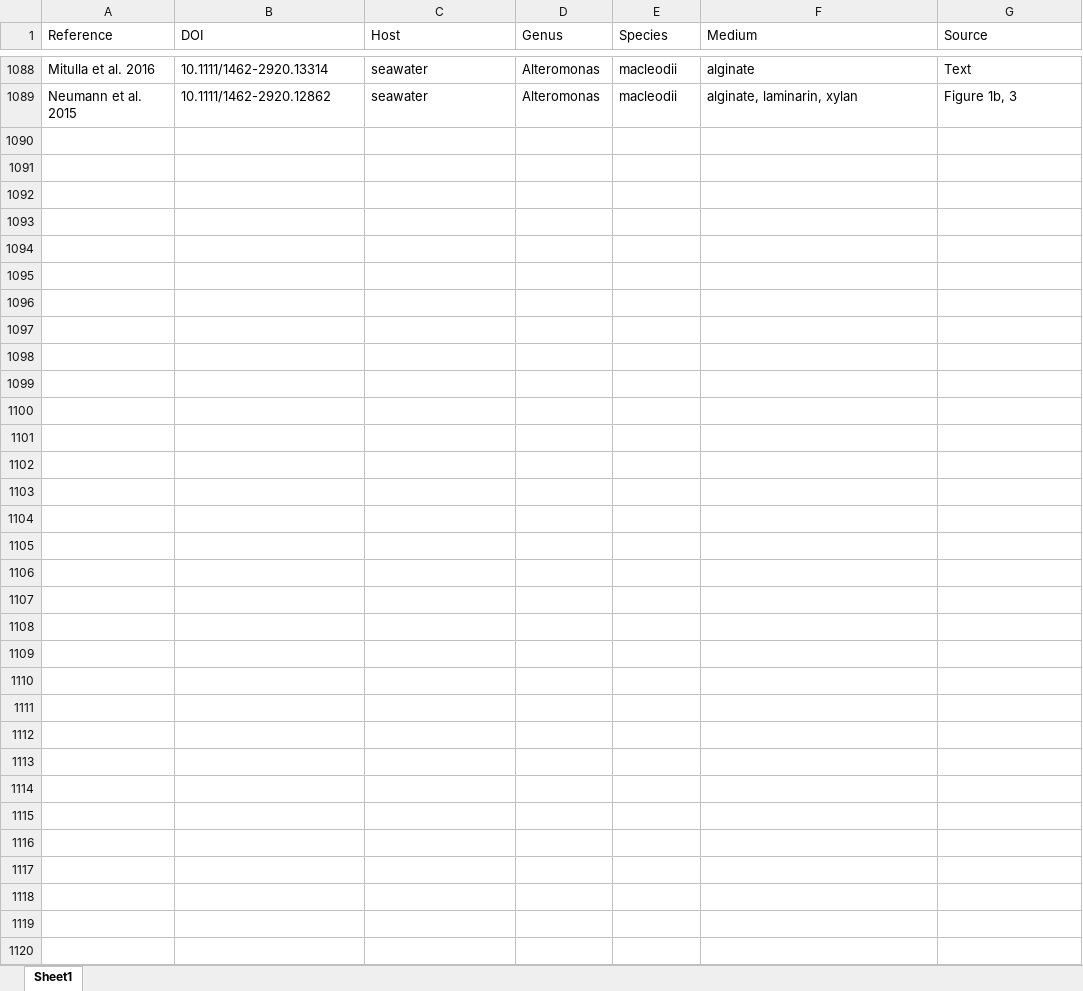
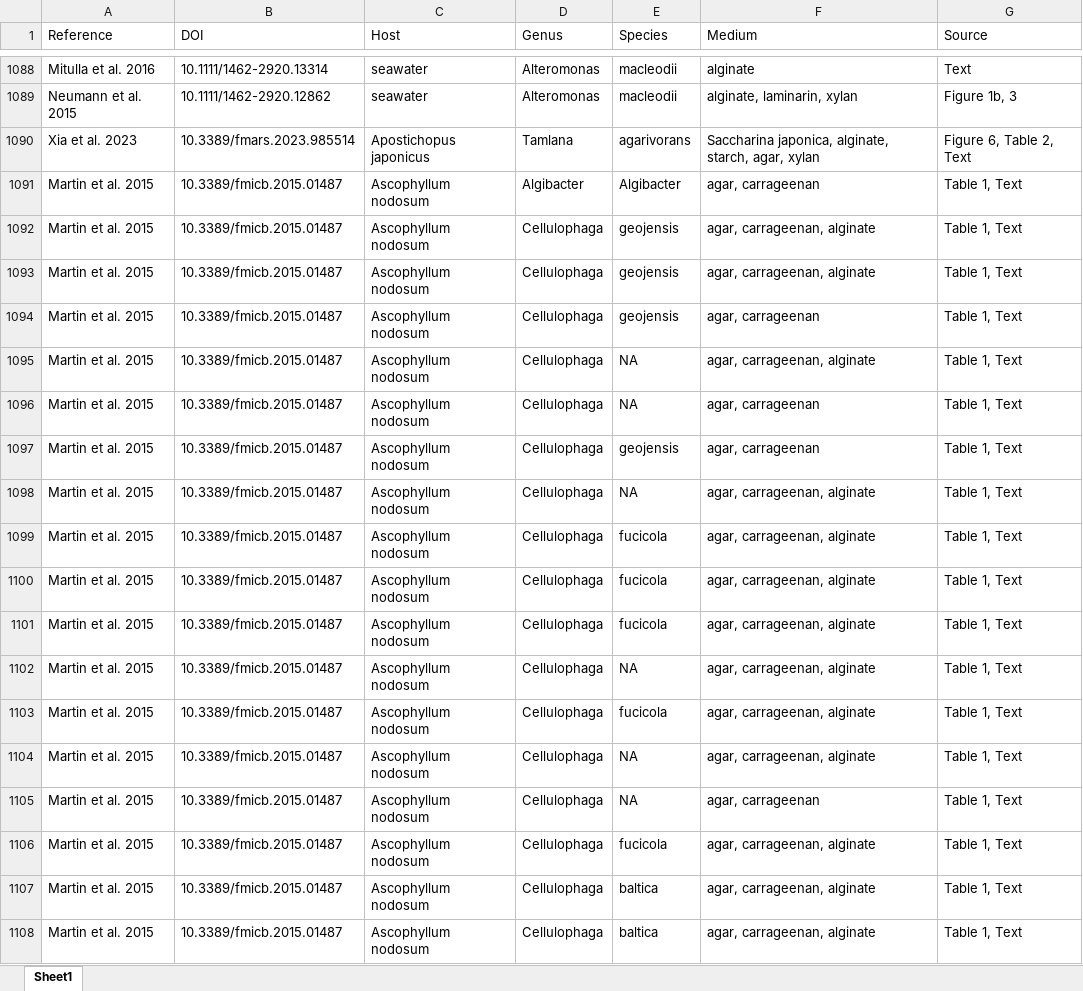
Before and after one commit to lukaseamus/microdeco, an Excel workbook: Saprotrophs.xlsx, sheet Sheet1, drawn as a sheet; only a part is shown, gaps mark what is left out; values as stored, in another font and other column widths than the file's, no borders; the diff covers the shown part only; the diff names each change by its address in the sheet, - before the commit and + after, or states it on an @@ line.

Commit message:
finalised meta-analysis of saprotrophs

```diff
--- a/Saprotrophs.xlsx (sheet Sheet1)
+++ b/Saprotrophs.xlsx (sheet Sheet1)
+row 1090: Xia et al. 2023 | 10.3389/fmars.2023.985514 | Apostichopus japonicus | Tamlana | agarivorans | Saccharina japonica, alginate, starch, agar, xylan | Figure 6, Table 2, Text
+row 1091: Martin et al. 2015 | 10.3389/fmicb.2015.01487 | Ascophyllum nodosum | Algibacter | Algibacter | agar, carrageenan | Table 1, Text
+row 1092: Martin et al. 2015 | 10.3389/fmicb.2015.01487 | Ascophyllum nodosum | Cellulophaga | geojensis | agar, carrageenan, alginate | Table 1, Text
+row 1093: Martin et al. 2015 | 10.3389/fmicb.2015.01487 | Ascophyllum nodosum | Cellulophaga | geojensis | agar, carrageenan, alginate | Table 1, Text
+row 1094: Martin et al. 2015 | 10.3389/fmicb.2015.01487 | Ascophyllum nodosum | Cellulophaga | geojensis | agar, carrageenan | Table 1, Text
+row 1095: Martin et al. 2015 | 10.3389/fmicb.2015.01487 | Ascophyllum nodosum | Cellulophaga | NA | agar, carrageenan, alginate | Table 1, Text
+row 1096: Martin et al. 2015 | 10.3389/fmicb.2015.01487 | Ascophyllum nodosum | Cellulophaga | NA | agar, carrageenan | Table 1, Text
+row 1097: Martin et al. 2015 | 10.3389/fmicb.2015.01487 | Ascophyllum nodosum | Cellulophaga | geojensis | agar, carrageenan | Table 1, Text
+row 1098: Martin et al. 2015 | 10.3389/fmicb.2015.01487 | Ascophyllum nodosum | Cellulophaga | NA | agar, carrageenan, alginate | Table 1, Text
+row 1099: Martin et al. 2015 | 10.3389/fmicb.2015.01487 | Ascophyllum nodosum | Cellulophaga | fucicola | agar, carrageenan, alginate | Table 1, Text
+row 1100: Martin et al. 2015 | 10.3389/fmicb.2015.01487 | Ascophyllum nodosum | Cellulophaga | fucicola | agar, carrageenan, alginate | Table 1, Text
+row 1101: Martin et al. 2015 | 10.3389/fmicb.2015.01487 | Ascophyllum nodosum | Cellulophaga | fucicola | agar, carrageenan, alginate | Table 1, Text
+row 1102: Martin et al. 2015 | 10.3389/fmicb.2015.01487 | Ascophyllum nodosum | Cellulophaga | NA | agar, carrageenan, alginate | Table 1, Text
+row 1103: Martin et al. 2015 | 10.3389/fmicb.2015.01487 | Ascophyllum nodosum | Cellulophaga | fucicola | agar, carrageenan, alginate | Table 1, Text
+row 1104: Martin et al. 2015 | 10.3389/fmicb.2015.01487 | Ascophyllum nodosum | Cellulophaga | NA | agar, carrageenan, alginate | Table 1, Text
+row 1105: Martin et al. 2015 | 10.3389/fmicb.2015.01487 | Ascophyllum nodosum | Cellulophaga | NA | agar, carrageenan | Table 1, Text
+row 1106: Martin et al. 2015 | 10.3389/fmicb.2015.01487 | Ascophyllum nodosum | Cellulophaga | fucicola | agar, carrageenan, alginate | Table 1, Text
+row 1107: Martin et al. 2015 | 10.3389/fmicb.2015.01487 | Ascophyllum nodosum | Cellulophaga | baltica | agar, carrageenan, alginate | Table 1, Text
+row 1108: Martin et al. 2015 | 10.3389/fmicb.2015.01487 | Ascophyllum nodosum | Cellulophaga | baltica | agar, carrageenan, alginate | Table 1, Text
```
Also changed, not shown: 156 added rows and 1 edited cell elsewhere in this sheet, 3 other files.
